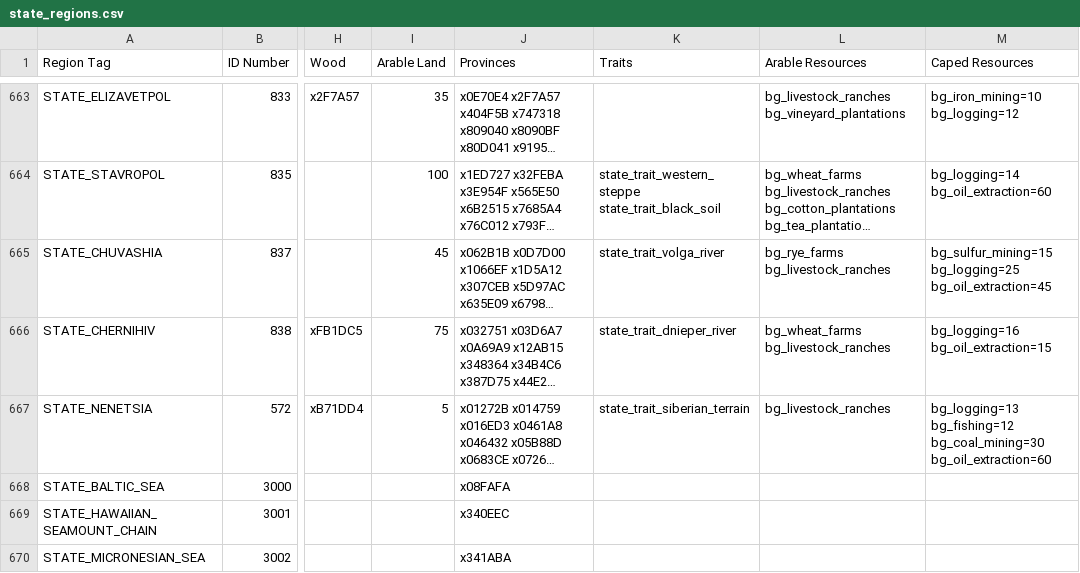
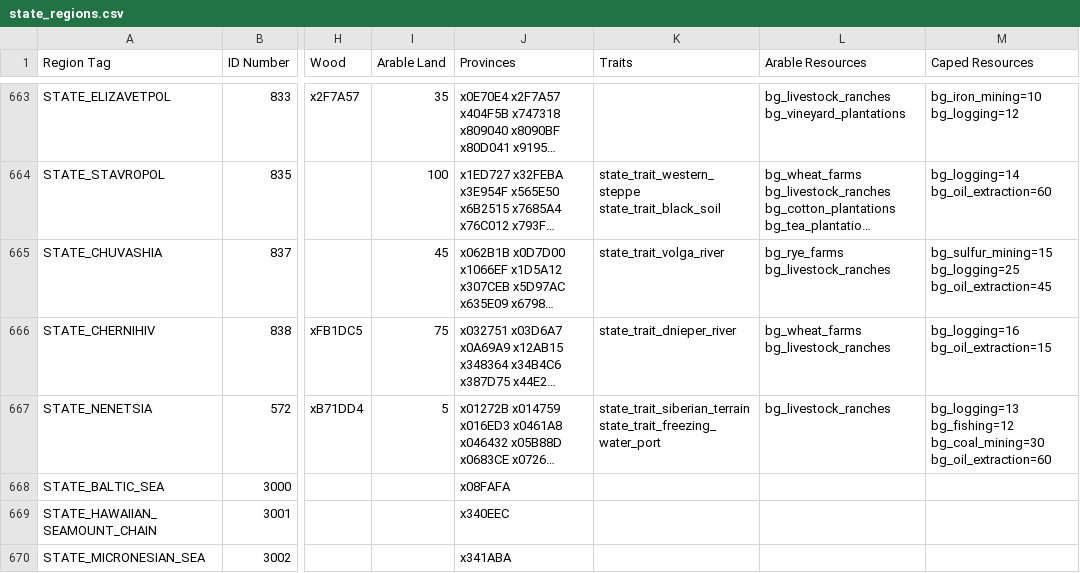
Before and after one commit to AlexJFDev/Vic3-World-War-One-Mod, a CSV file: scripts/mod/data/state_regions.csv, drawn as a sheet; only a part is shown, gaps mark what is left out; long unchanged cells end in …; the diff names each change by its address in the sheet, - before the commit and + after, or states it on an @@ line.

Commit message:
balancing cold water state traits

```diff
--- a/scripts/mod/data/state_regions.csv
+++ b/scripts/mod/data/state_regions.csv
-K667 (Traits): state_trait_siberian_terrain
+K667 (Traits): state_trait_siberian_terrain state_trait_freezing_water_port
```
Also changed, not shown: 2 other files.
